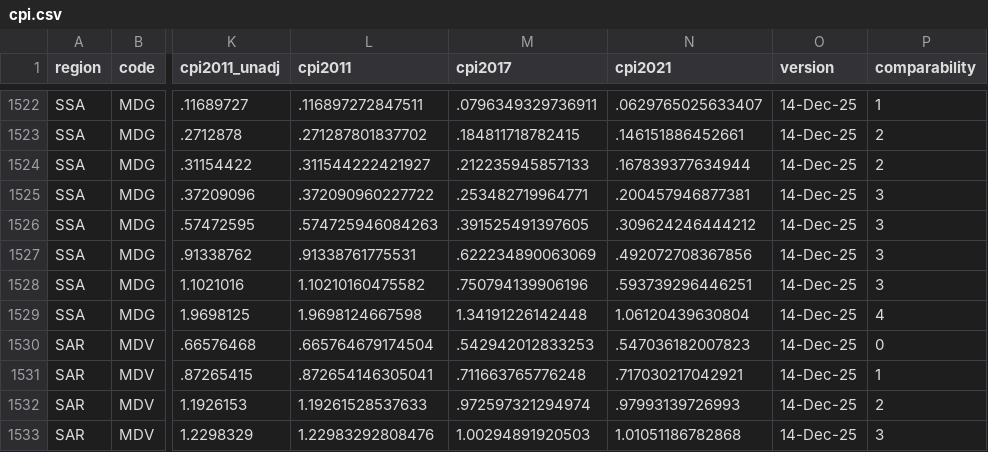
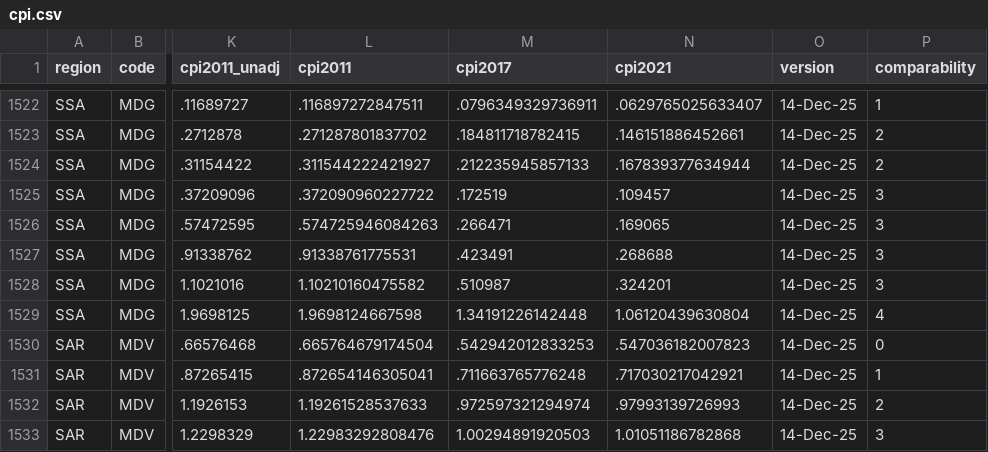
Before and after one commit to PIP-Technical-Team/aux_cpi, a CSV file: cpi.csv, drawn as a sheet; only a part is shown, gaps mark what is left out; the diff names each change by its address in the sheet, - before the commit and + after, or states it on an @@ line.

```diff
--- a/cpi.csv
+++ b/cpi.csv
-M1525 (cpi2017): .253482719964771
+M1525 (cpi2017): .172519
-N1525 (cpi2021): .200457946877381
+N1525 (cpi2021): .109457
-M1526 (cpi2017): .391525491397605
+M1526 (cpi2017): .266471
-N1526 (cpi2021): .309624246444212
+N1526 (cpi2021): .169065
-M1527 (cpi2017): .622234890063069
+M1527 (cpi2017): .423491
-N1527 (cpi2021): .492072708367856
+N1527 (cpi2021): .268688
-M1528 (cpi2017): .750794139906196
+M1528 (cpi2017): .510987
-N1528 (cpi2021): .593739296446251
+N1528 (cpi2021): .324201
```
Also changed, not shown: 2 other files.
